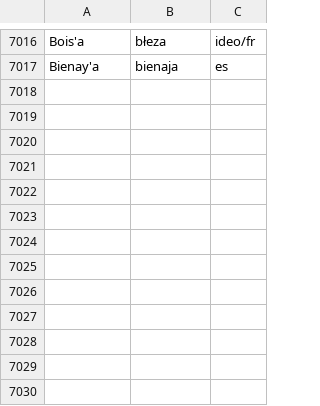
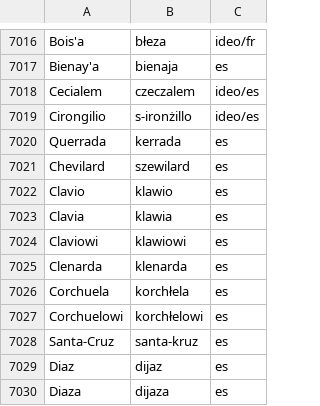
Before and after one commit to jimregan/wolnelektury-speech-corpus, a TSV file: pron-data/pronounce-as.tsv, drawn as a sheet; only a part is shown, gaps mark what is left out; the diff names each change by its address in the sheet, - before the commit and + after, or states it on an @@ line.

Commit message:
more

```diff
--- a/pron-data/pronounce-as.tsv
+++ b/pron-data/pronounce-as.tsv
+row 7018: Cecialem | czeczalem | ideo/es
+row 7019: Cirongilio | s-ironżillo | ideo/es
+row 7020: Querrada | kerrada | es
+row 7021: Chevilard | szewilard | es
+row 7022: Clavio | klawio | es
+row 7023: Clavia | klawia | es
+row 7024: Claviowi | klawiowi | es
+row 7025: Clenarda | klenarda | es
+row 7026: Corchuela | korchłela | es
+row 7027: Corchuelowi | korchłelowi | es
+row 7028: Santa-Cruz | santa-kruz | es
+row 7029: Diaz | dijaz | es
+row 7030: Diaza | dijaza | es
```
